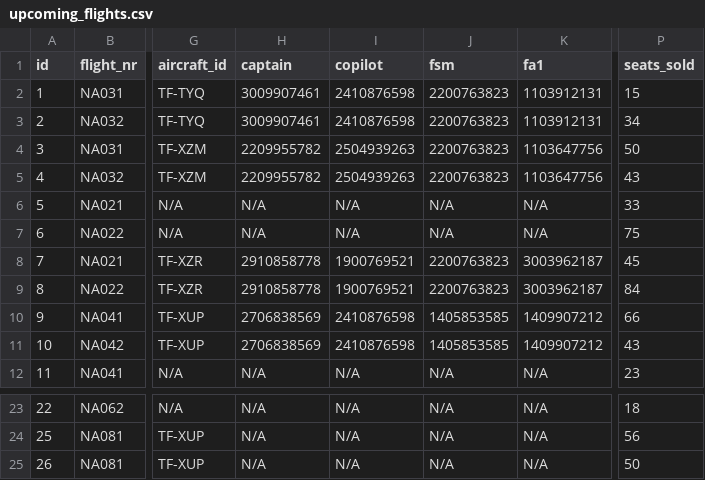
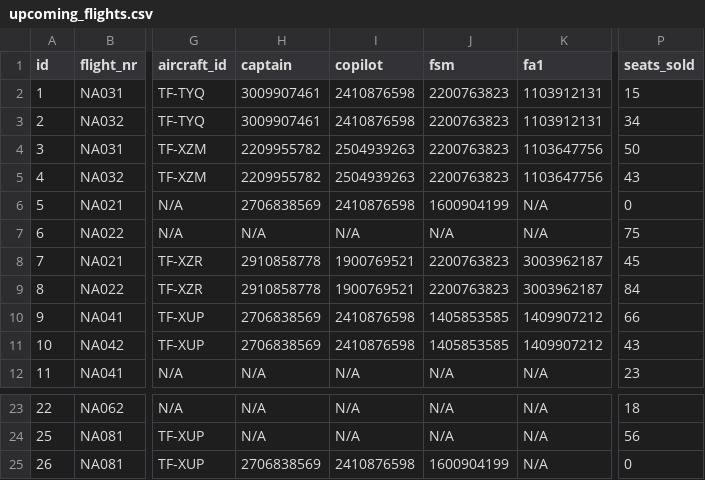
Before and after one commit to LarusThor/NaN-Air-Verklegt-1, a CSV file: files/upcoming_flights.csv, drawn as a sheet; only a part is shown, gaps mark what is left out; the diff names each change by its address in the sheet, - before the commit and + after, or states it on an @@ line.

```diff
--- a/files/upcoming_flights.csv
+++ b/files/upcoming_flights.csv
-H6 (captain): N/A
+H6 (captain): 2706838569
-I6 (copilot): N/A
+I6 (copilot): 2410876598
-J6 (fsm): N/A
+J6 (fsm): 1600904199
-P6 (seats_sold): 33
+P6 (seats_sold): 0
-H25 (captain): N/A
+H25 (captain): 2706838569
-I25 (copilot): N/A
+I25 (copilot): 2410876598
-J25 (fsm): N/A
+J25 (fsm): 1600904199
-P25 (seats_sold): 50
+P25 (seats_sold): 0
```
Also changed, not shown: files/destinations.csv, 3 other files.
